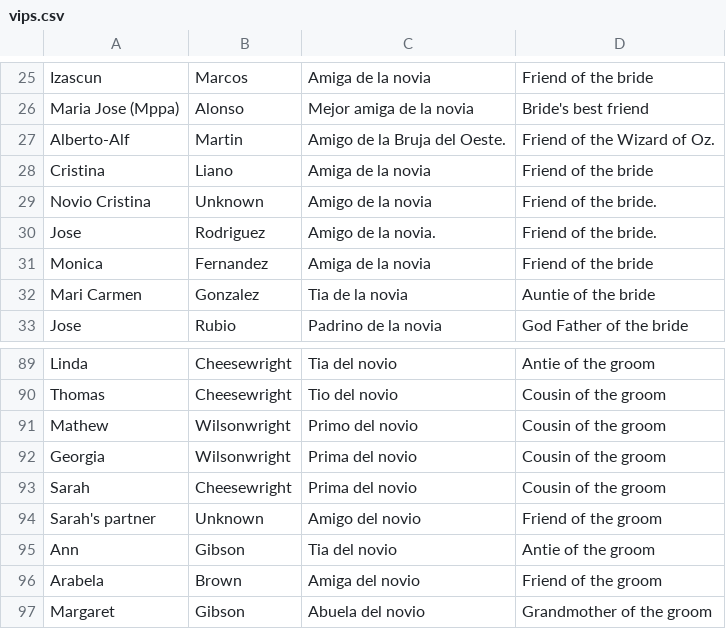
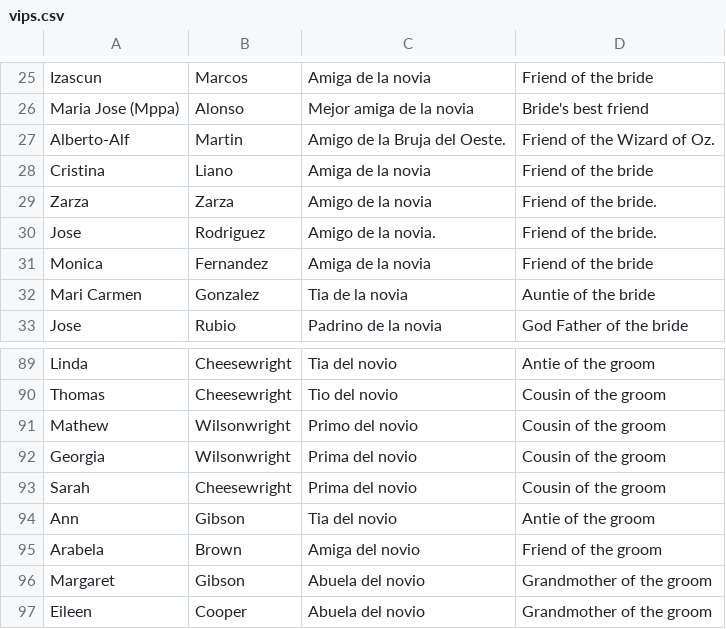
Before and after one commit to jameshgibson/Wedding, a CSV file: Content/vips.csv, drawn as a sheet; only a part is shown, gaps mark what is left out; the shorter side is filled out with more unchanged rows.

```diff
--- a/Content/vips.csv
+++ b/Content/vips.csv
@@ -28,3 +28,3 @@ Alberto-Alf,Martin,Amigo de la Bruja del Oeste.,Friend of the Wizard of Oz.
 Cristina,Liano,Amiga de la novia,Friend of the bride
-Novio Cristina,Unknown,Amigo de la novia,Friend of the bride.
+Zarza,Zarza,Amigo de la novia,Friend of the bride.
 Jose,Rodriguez,Amigo de la novia.,Friend of the bride.
@@ -93,3 +93,2 @@ Georgia,Wilsonwright,Prima del novio,Cousin of the groom
 Sarah,Cheesewright,Prima del novio,Cousin of the groom
-Sarah's partner,Unknown,Amigo del novio,Friend of the groom
 Ann,Gibson,Tia del novio,Antie of the groom
```
Also changed, not shown: 1 other file.
